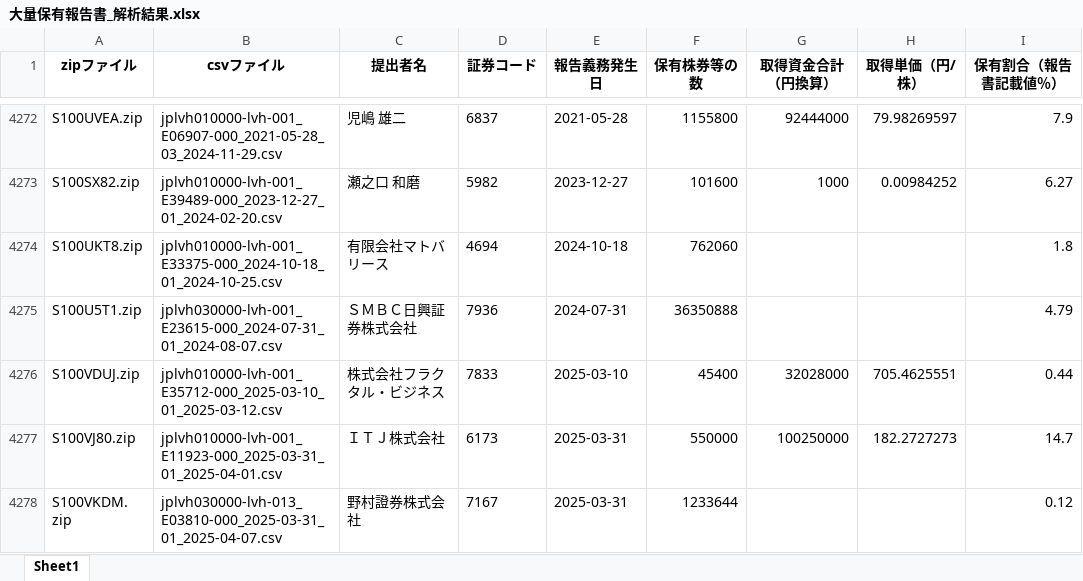
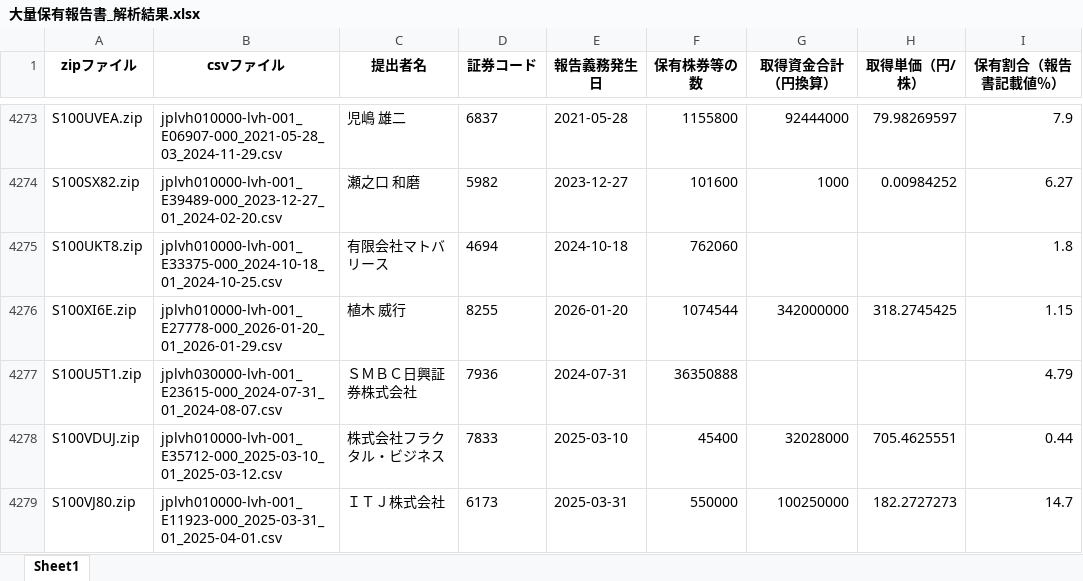
Before and after one commit to harubon1027-pixel/activist-results, an Excel workbook: docs/大量保有報告書_解析結果.xlsx, sheet Sheet1, drawn as a sheet; only a part is shown, gaps mark what is left out; the shorter side is filled out with more unchanged rows; values as stored, in another font and other column widths than the file's, no borders; the diff covers the shown part only; the diff names each change by its address in the sheet, - before the commit and + after, or states it on an @@ line.

```diff
--- a/docs/大量保有報告書_解析結果.xlsx (sheet Sheet1)
+++ b/docs/大量保有報告書_解析結果.xlsx (sheet Sheet1)
+row 4276: S100XI6E.zip | jplvh010000-lvh-001_E27778-000_2026-01-20_01_2026-01-29.csv | 植木 威行 | 8255 | 2026-01-20 | 1074544 | 342000000 | 318.2745425 | 1.15
```
Also changed, not shown: 10 added rows and 16 removed rows elsewhere in this sheet, docs/アクティビスト銘柄_資産判定.xlsx, docs/アクティビスト銘柄一覧.xlsx.
